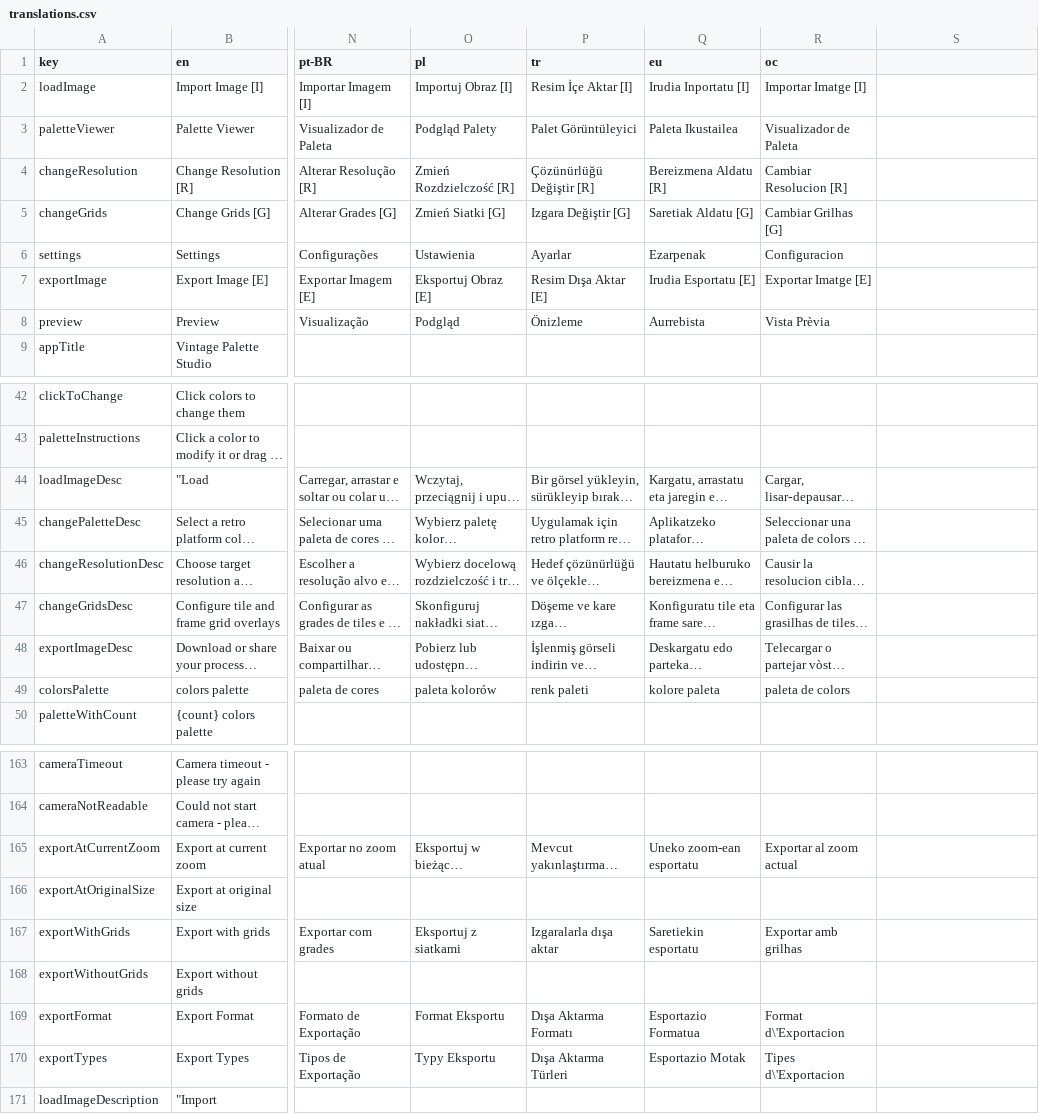
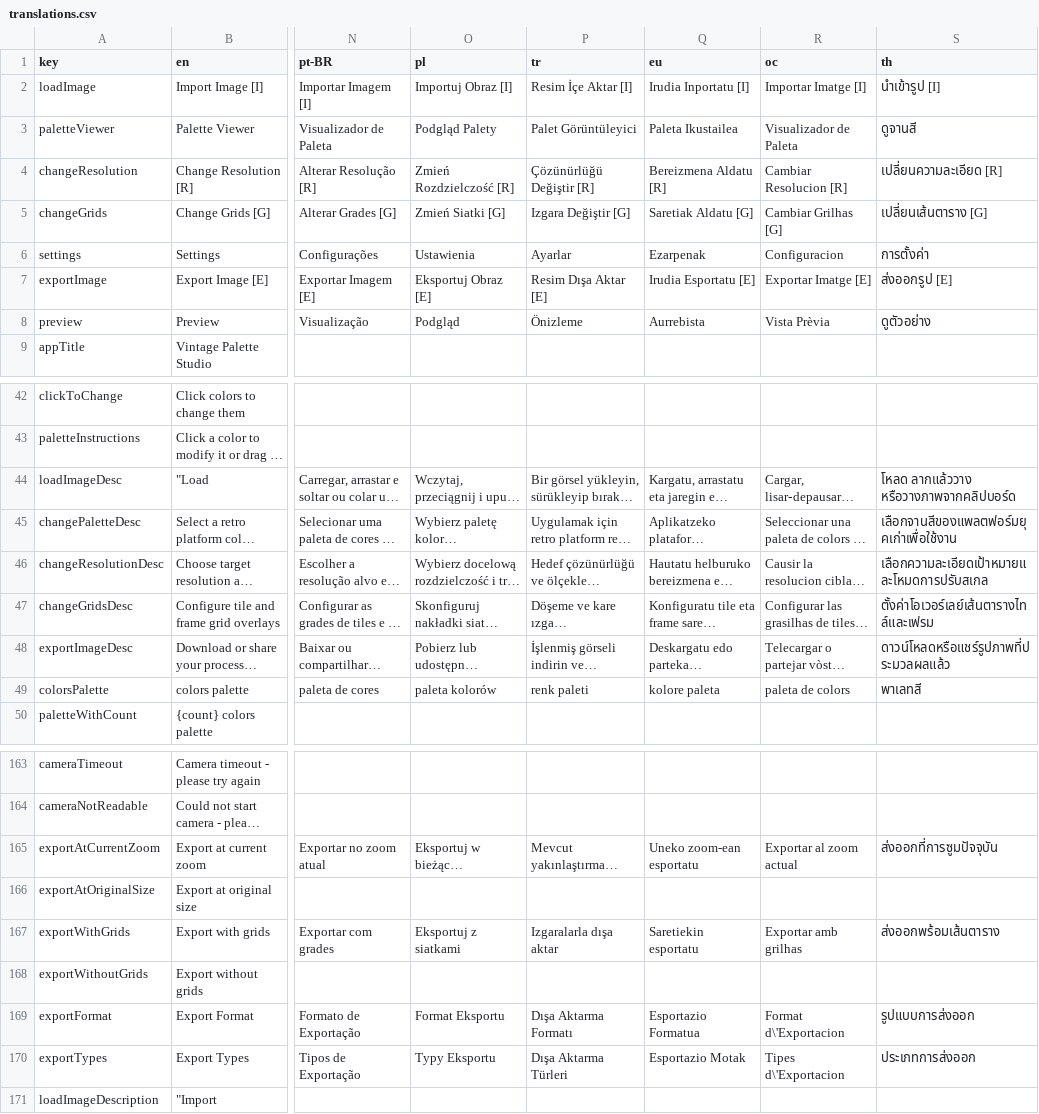
Before and after one commit to Anarkade/deliaxe-paint, a CSV file: src/locales/translations.csv, drawn as a sheet; only a part is shown, gaps mark what is left out; long unchanged cells end in …; the diff covers the shown part only; the diff names each change by its address in the sheet, - before the commit and + after, or states it on an @@ line.

```diff
--- a/src/locales/translations.csv
+++ b/src/locales/translations.csv
-S1: (empty)
+S1: th
-S2 (th): (empty)
+S2 (th): นำเข้ารูป [I]
-S3 (th): (empty)
+S3 (th): ดูจานสี
-S4 (th): (empty)
+S4 (th): เปลี่ยนความละเอียด [R]
-S5 (th): (empty)
+S5 (th): เปลี่ยนเส้นตาราง [G]
-S6 (th): (empty)
+S6 (th): การตั้งค่า
-S7 (th): (empty)
+S7 (th): ส่งออกรูป [E]
-S8 (th): (empty)
+S8 (th): ดูตัวอย่าง
-S44 (th): (empty)
+S44 (th): โหลด ลากแล้ววาง หรือวางภาพจากคลิปบอร์ด
-S45 (th): (empty)
+S45 (th): เลือกจานสีของแพลตฟอร์มยุคเก่าเพื่อใช้งาน
-S46 (th): (empty)
+S46 (th): เลือกความละเอียดเป้าหมายและโหมดการปรับสเกล
-S47 (th): (empty)
+S47 (th): ตั้งค่าโอเวอร์เลย์เส้นตารางไทล์และเฟรม
-S48 (th): (empty)
+S48 (th): ดาวน์โหลดหรือแชร์รูปภาพที่ประมวลผลแล้ว
-S49 (th): (empty)
+S49 (th): พาเลทสี
-S165 (th): (empty)
+S165 (th): ส่งออกที่การซูมปัจจุบัน
-S167 (th): (empty)
+S167 (th): ส่งออกพร้อมเส้นตาราง
-S169 (th): (empty)
+S169 (th): รูปแบบการส่งออก
-S170 (th): (empty)
+S170 (th): ประเภทการส่งออก
```
Also changed, not shown: 8 edited cells elsewhere in this file, 1 other file.
